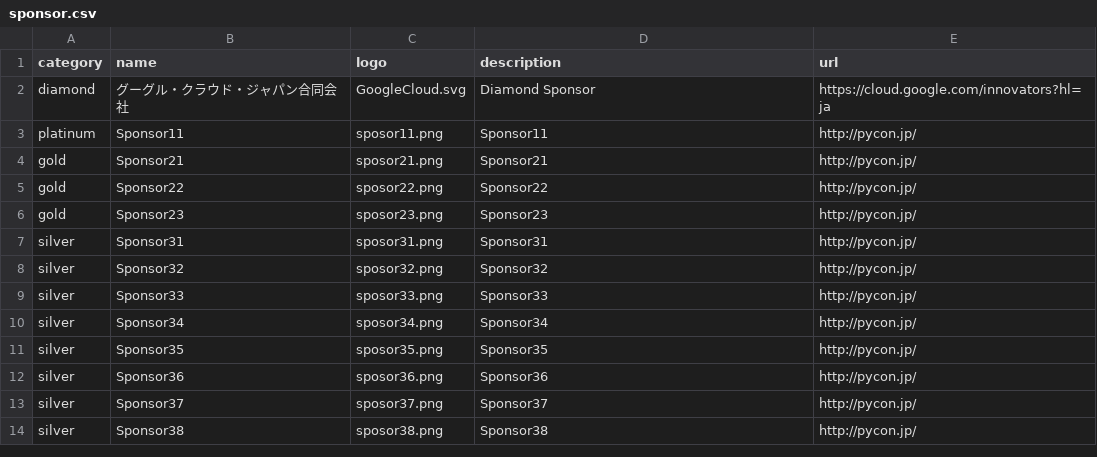
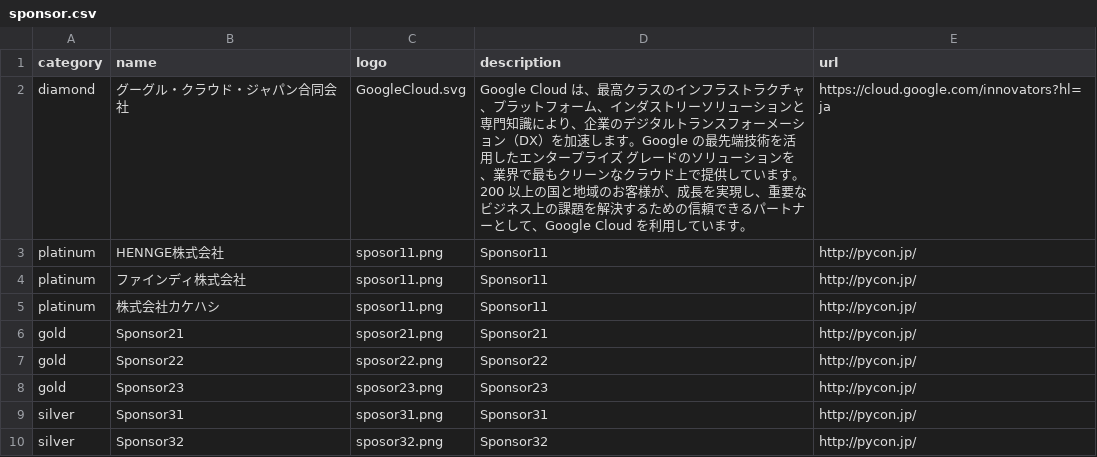
Before and after one commit to pyconjp/pycon.jp.2023, a CSV file: src/data/sponsor.csv, drawn as a sheet; only a part is shown; the shorter side is filled out with more unchanged rows.

```diff
--- a/src/data/sponsor.csv
+++ b/src/data/sponsor.csv
@@ -1,4 +1,6 @@
 category,name,logo,description,url
-diamond,グーグル・クラウド・ジャパン合同会社,GoogleCloud.svg,Diamond Sponsor,https://cloud.google.com/innovators?hl=ja
-platinum,Sponsor11,sposor11.png,Sponsor11,http://pycon.jp/
+diamond,グーグル・クラウド・ジャパン合同会社,GoogleCloud.svg,Google Cloud は、最高クラスのインフラストラクチャ、プラットフォーム、インダストリーソリューションと専門知識により、企業のデジタルトランスフォーメーション（DX）を加速します。Google の最先端技術を活用したエンタープライズ グレードのソリューションを、業界で最もクリーンなクラウド上で提供しています。200 以上の国と地域のお客様が、成長を実現し、重要なビジネス上の課題を解決するための信頼できるパートナーとして、Google Cloud を利用しています。,https://cloud.google.com/innovators?hl=ja
+platinum,HENNGE株式会社,sposor11.png,Sponsor11,http://pycon.jp/
+platinum,ファインディ株式会社,sposor11.png,Sponsor11,http://pycon.jp/
+platinum,株式会社カケハシ,sposor11.png,Sponsor11,http://pycon.jp/
 gold,Sponsor21,sposor21.png,Sponsor21,http://pycon.jp/
```
Also changed, not shown: 2 other files.
